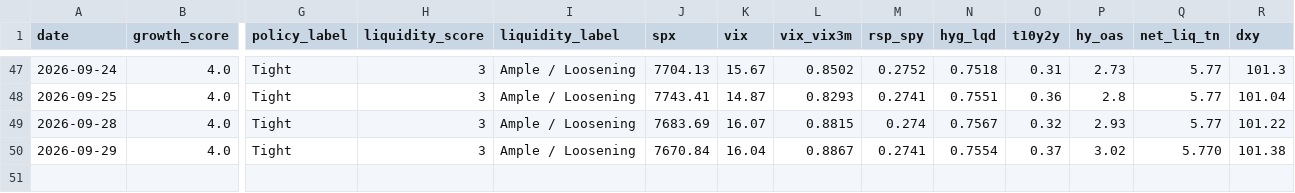
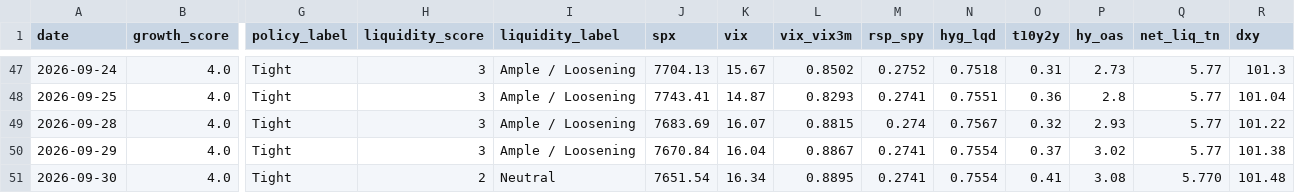
Before and after one commit to Krysson/CapitalMarketsMacro, a CSV file: history/signals.csv, drawn as a sheet; only a part is shown, gaps mark what is left out; rows hold the shown columns only; the diff names each change by its address in the sheet, - before the commit and + after, or states it on an @@ line.

```diff
--- a/history/signals.csv
+++ b/history/signals.csv
-Q50 (net_liq_tn): 5.770
+Q50 (net_liq_tn): 5.77
+row 51: 2026-09-30 | 4.0 | Tight | 2 | Neutral | 7651.54 | 16.34 | 0.8895 | 0.2741 | 0.7554 | 0.41 | 3.08 | 5.770 | 101.48
```
Also changed, not shown: history/breadth.csv, history/flows.csv, 2 other files.
